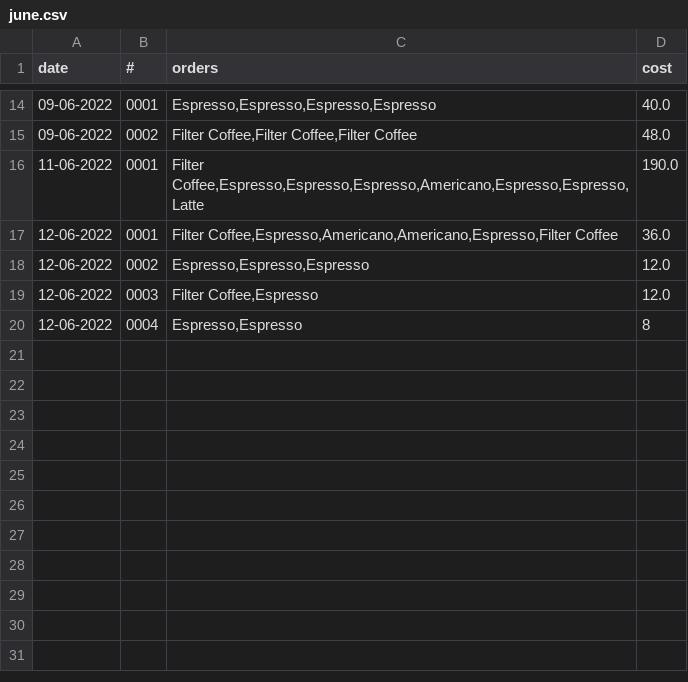
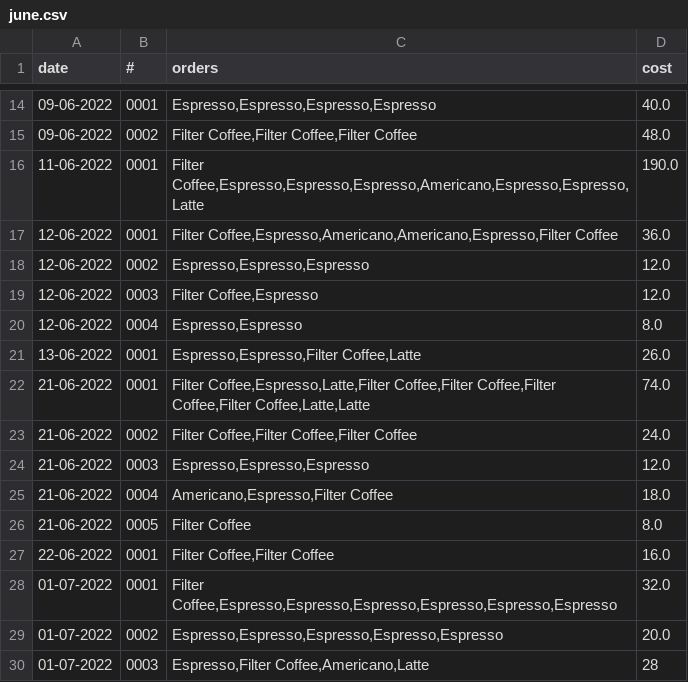
Before and after one commit to mustafagumustas/StockManager, a CSV file: june.csv, drawn as a sheet; only a part is shown, gaps mark what is left out.

Commit message:
added the order button loader, after this will be settings for every page

```diff
--- a/june.csv
+++ b/june.csv
@@ -19,2 +19,12 @@ date;#;orders;cost
 12-06-2022;0003;Filter Coffee,Espresso;12.0
-12-06-2022;0004;Espresso,Espresso;8
+12-06-2022;0004;Espresso,Espresso;8.0
+13-06-2022;0001;Espresso,Espresso,Filter Coffee,Latte;26.0
+21-06-2022;0001;Filter Coffee,Espresso,Latte,Filter Coffee,Filter Coffee,Filter Coffee,Filter Coffee,Latte,Latte;74.0
+21-06-2022;0002;Filter Coffee,Filter Coffee,Filter Coffee;24.0
+21-06-2022;0003;Espresso,Espresso,Espresso;12.0
+21-06-2022;0004;Americano,Espresso,Filter Coffee;18.0
+21-06-2022;0005;Filter Coffee;8.0
+22-06-2022;0001;Filter Coffee,Filter Coffee;16.0
+01-07-2022;0001;Filter Coffee,Espresso,Espresso,Espresso,Espresso,Espresso,Espresso;32.0
+01-07-2022;0002;Espresso,Espresso,Espresso,Espresso,Espresso;20.0
+01-07-2022;0003;Espresso,Filter Coffee,Americano,Latte;28
```
Also changed, not shown: 3 other files.
